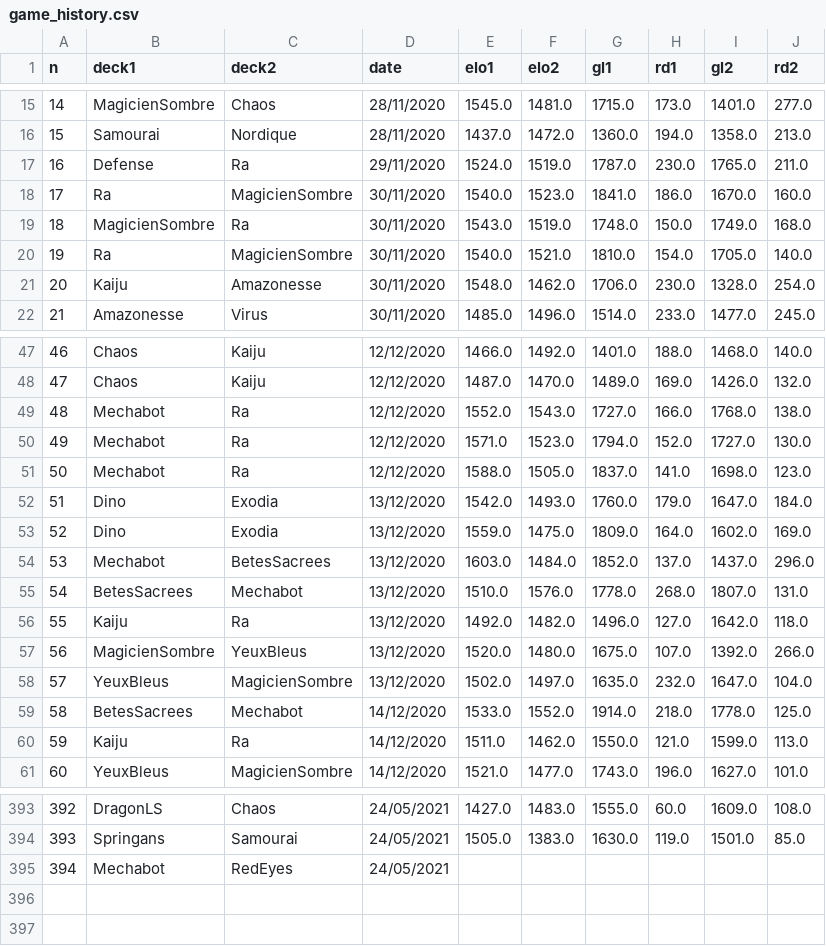
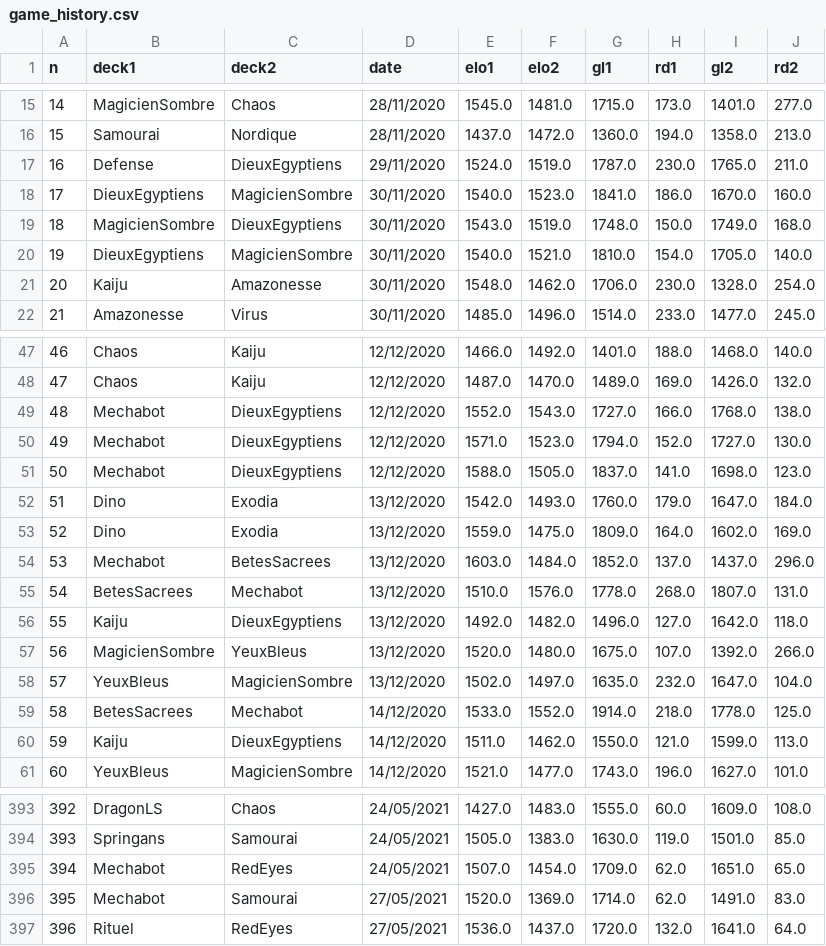
Before and after one commit to williamjussiau/ygoranking, a CSV file: data/game_history.csv, drawn as a sheet; only a part is shown, gaps mark what is left out; the diff covers the shown part only.

```diff
--- a/data/game_history.csv
+++ b/data/game_history.csv
@@ -16,6 +16,6 @@ n,deck1,deck2,date,elo1,elo2,gl1,rd1,gl2,rd2
 15,Samourai,Nordique,28/11/2020,1437.0,1472.0,1360.0,194.0,1358.0,213.0
-16,Defense,Ra,29/11/2020,1524.0,1519.0,1787.0,230.0,1765.0,211.0
-17,Ra,MagicienSombre,30/11/2020,1540.0,1523.0,1841.0,186.0,1670.0,160.0
-18,MagicienSombre,Ra,30/11/2020,1543.0,1519.0,1748.0,150.0,1749.0,168.0
-19,Ra,MagicienSombre,30/11/2020,1540.0,1521.0,1810.0,154.0,1705.0,140.0
+16,Defense,DieuxEgyptiens,29/11/2020,1524.0,1519.0,1787.0,230.0,1765.0,211.0
+17,DieuxEgyptiens,MagicienSombre,30/11/2020,1540.0,1523.0,1841.0,186.0,1670.0,160.0
+18,MagicienSombre,DieuxEgyptiens,30/11/2020,1543.0,1519.0,1748.0,150.0,1749.0,168.0
+19,DieuxEgyptiens,MagicienSombre,30/11/2020,1540.0,1521.0,1810.0,154.0,1705.0,140.0
 20,Kaiju,Amazonesse,30/11/2020,1548.0,1462.0,1706.0,230.0,1328.0,254.0
@@ -48,5 +48,5 @@ n,deck1,deck2,date,elo1,elo2,gl1,rd1,gl2,rd2
 47,Chaos,Kaiju,12/12/2020,1487.0,1470.0,1489.0,169.0,1426.0,132.0
-48,Mechabot,Ra,12/12/2020,1552.0,1543.0,1727.0,166.0,1768.0,138.0
-49,Mechabot,Ra,12/12/2020,1571.0,1523.0,1794.0,152.0,1727.0,130.0
-50,Mechabot,Ra,12/12/2020,1588.0,1505.0,1837.0,141.0,1698.0,123.0
+48,Mechabot,DieuxEgyptiens,12/12/2020,1552.0,1543.0,1727.0,166.0,1768.0,138.0
+49,Mechabot,DieuxEgyptiens,12/12/2020,1571.0,1523.0,1794.0,152.0,1727.0,130.0
+50,Mechabot,DieuxEgyptiens,12/12/2020,1588.0,1505.0,1837.0,141.0,1698.0,123.0
 51,Dino,Exodia,13/12/2020,1542.0,1493.0,1760.0,179.0,1647.0,184.0
@@ -55,3 +55,3 @@ n,deck1,deck2,date,elo1,elo2,gl1,rd1,gl2,rd2
 54,BetesSacrees,Mechabot,13/12/2020,1510.0,1576.0,1778.0,268.0,1807.0,131.0
-55,Kaiju,Ra,13/12/2020,1492.0,1482.0,1496.0,127.0,1642.0,118.0
+55,Kaiju,DieuxEgyptiens,13/12/2020,1492.0,1482.0,1496.0,127.0,1642.0,118.0
 56,MagicienSombre,YeuxBleus,13/12/2020,1520.0,1480.0,1675.0,107.0,1392.0,266.0
@@ -59,3 +59,3 @@ n,deck1,deck2,date,elo1,elo2,gl1,rd1,gl2,rd2
 58,BetesSacrees,Mechabot,14/12/2020,1533.0,1552.0,1914.0,218.0,1778.0,125.0
-59,Kaiju,Ra,14/12/2020,1511.0,1462.0,1550.0,121.0,1599.0,113.0
+59,Kaiju,DieuxEgyptiens,14/12/2020,1511.0,1462.0,1550.0,121.0,1599.0,113.0
 60,YeuxBleus,MagicienSombre,14/12/2020,1521.0,1477.0,1743.0,196.0,1627.0,101.0
@@ -394,2 +394,4 @@ n,deck1,deck2,date,elo1,elo2,gl1,rd1,gl2,rd2
 393,Springans,Samourai,24/05/2021,1505.0,1383.0,1630.0,119.0,1501.0,85.0
-394,Mechabot,RedEyes,24/05/2021
+394,Mechabot,RedEyes,24/05/2021,1507.0,1454.0,1709.0,62.0,1651.0,65.0
+395,Mechabot,Samourai,27/05/2021,1520.0,1369.0,1714.0,62.0,1491.0,83.0
+396,Rituel,RedEyes,27/05/2021,1536.0,1437.0,1720.0,132.0,1641.0,64.0
```
Also changed, not shown: 22 edited cells elsewhere in this file, data/deck_list.csv, data/deck_ranking.csv, 6 other files.
